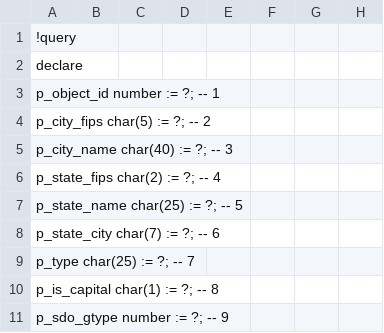
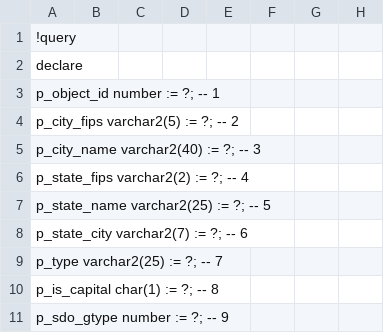
Before and after one commit to HydrologicEngineeringCenter/cwms-database, a CSV file: schema/src/main/resources/db/data/csv/R__cities_sp_data.csv, drawn as a sheet; only a part is shown; the diff names each change by its address in the sheet, - before the commit and + after, or states it on an @@ line.

Commit message:
switch to varchar so blank spaces aren't filled in.

```diff
--- a/schema/src/main/resources/db/data/csv/R__cities_sp_data.csv
+++ b/schema/src/main/resources/db/data/csv/R__cities_sp_data.csv
-A4: p_city_fips char(5) := ?; -- 2
+A4: p_city_fips varchar2(5) := ?; -- 2
-A5: p_city_name char(40) := ?; -- 3
+A5: p_city_name varchar2(40) := ?; -- 3
-A6: p_state_fips char(2) := ?; -- 4
+A6: p_state_fips varchar2(2) := ?; -- 4
-A7: p_state_name char(25) := ?; -- 5
+A7: p_state_name varchar2(25) := ?; -- 5
-A8: p_state_city char(7) := ?; -- 6
+A8: p_state_city varchar2(7) := ?; -- 6
-A9: p_type char(25) := ?; -- 7
+A9: p_type varchar2(25) := ?; -- 7
```
Also changed, not shown: schema/src/main/resources/db/data/csv/R__cwms_office_geoloc_data.csv, schema/src/main/resources/db/data/csv/R__cwms_shef_pe_codes.csv, 4 other files.
